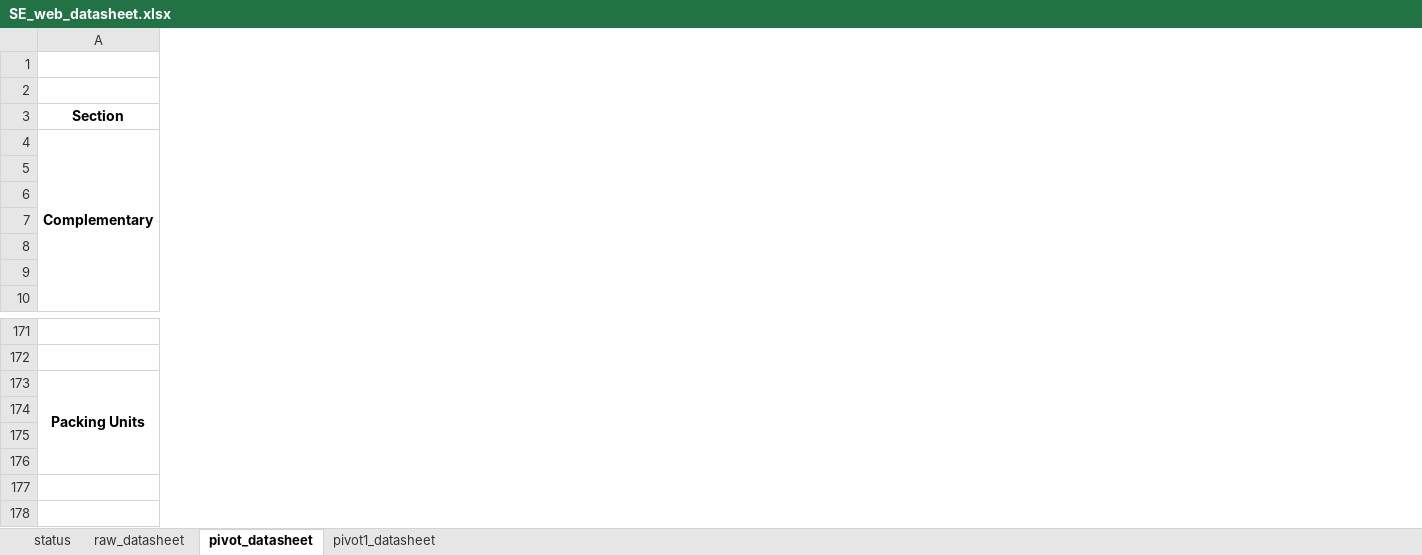
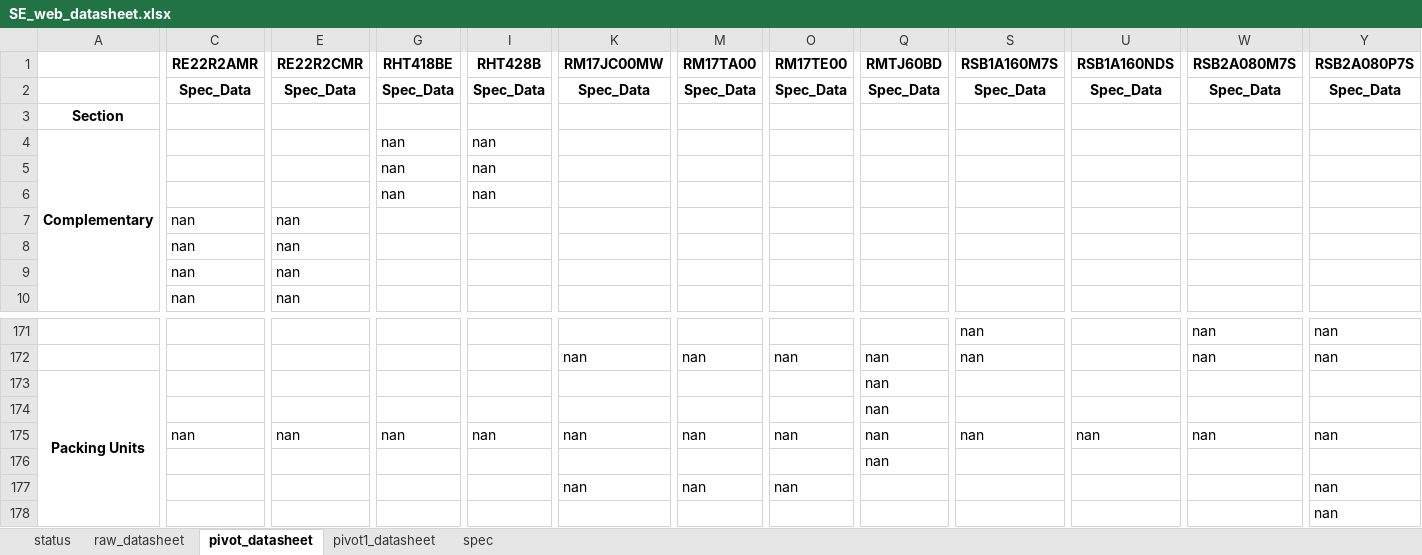
Before and after one commit to yewloung/SE-Datasheet, an Excel workbook: SE_web_datasheet.xlsx, sheet pivot_datasheet, drawn as a sheet; only a part is shown, gaps mark what is left out; values as stored, in another font and other column widths than the file's, no borders; removed rows and columns are numbered as before the commit, all else as after; rows hold the shown columns only; the diff covers the shown part only; the diff names each change by its address in the sheet, - before the commit and + after, or states it on an @@ line.

Commit message:
1) Change main.py to SE_Datasheet_Scrape.py - add in detail print message explain the program feature
2) Include SPEC_reformat.py into same project (first stable version)

```diff
--- a/SE_web_datasheet.xlsx (sheet pivot_datasheet)
+++ b/SE_web_datasheet.xlsx (sheet pivot_datasheet)
+sheet tab: spec
+column C, rows 2-10: Spec_Data |  |  |  |  | nan | nan | nan | nan
+column E, rows 2-10: Spec_Data |  |  |  |  | nan | nan | nan | nan
+column G, rows 2-6: Spec_Data |  | nan | nan | nan
+column I, rows 2-6: Spec_Data |  | nan | nan | nan
+column K, row 2: Spec_Data; row 172: nan
+column M, row 2: Spec_Data; row 172: nan
+column O, row 2: Spec_Data; row 172: nan
+column Q, row 2: Spec_Data; rows 172-174: all nan; row 176: nan
+column S, row 2: Spec_Data; rows 171-172: nan | nan
+column U, row 2: Spec_Data
+column W, row 2: Spec_Data; rows 171-172: nan | nan
+column Y, row 2: Spec_Data; rows 171-172: nan | nan
-row 1: (empty)
+row 1:  | RE22R2AMR | RE22R2CMR | RHT418BE | RHT428B | RM17JC00MW | RM17TA00 | RM17TE00 | RMTJ60BD | RSB1A160M7S | RSB1A160NDS | RSB2A080M7S | RSB2A080P7S
-row 175: (empty)
+row 175:  | nan | nan | nan | nan | nan | nan | nan | nan | nan | nan | nan | nan
+row 177:  |  |  |  |  | nan | nan | nan |  |  |  |  | nan
+row 178:  |  |  |  |  |  |  |  |  |  |  |  | nan
```
Also changed, not shown: 5 added columns elsewhere in this sheet, sheet raw_datasheet, sheet pivot1_datasheet, sheet status, SE_spec.xlsx, 5 other files.
